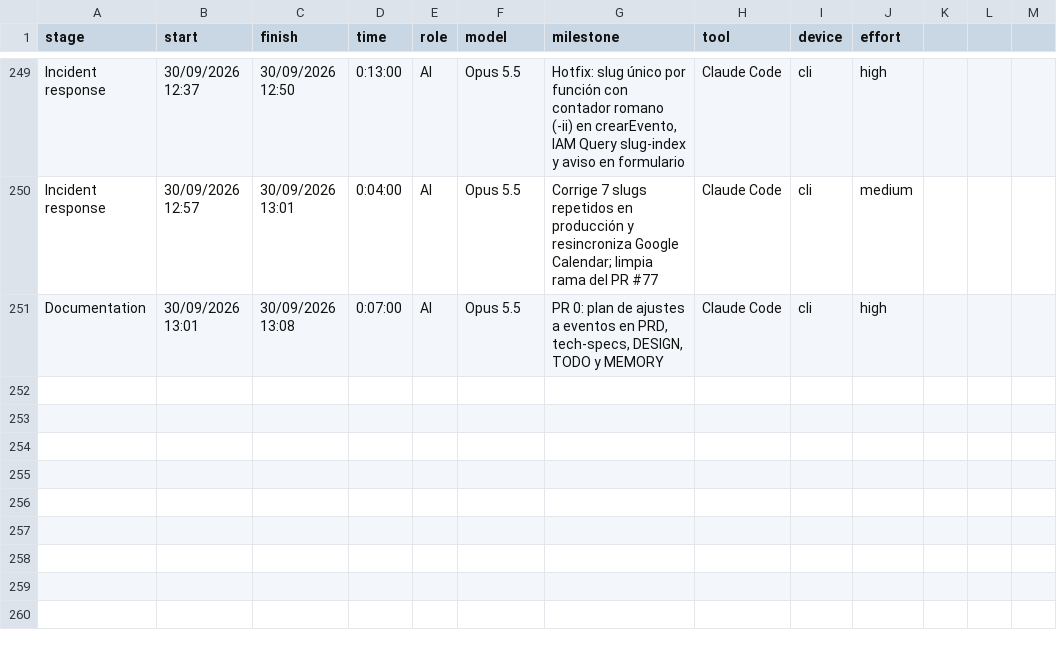
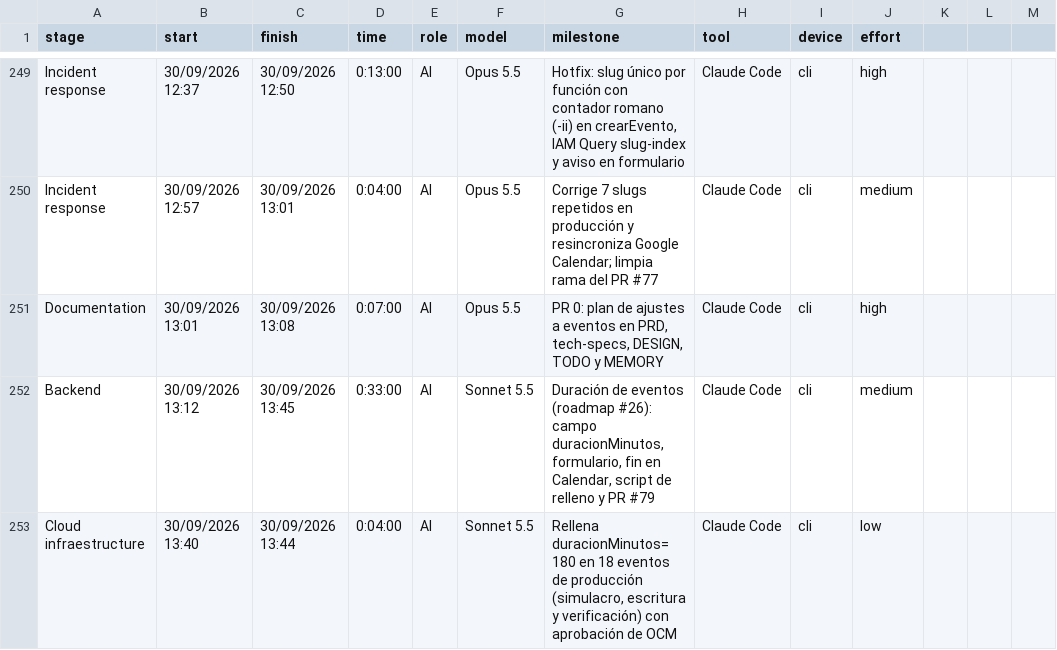
Before and after one commit to ocastelblanco/agora-letiende, a CSV file: docs/tracking.csv, drawn as a sheet; only a part is shown, gaps mark what is left out; the diff names each change by its address in the sheet, - before the commit and + after, or states it on an @@ line.

```diff
--- a/docs/tracking.csv
+++ b/docs/tracking.csv
+row 252: Backend | 30/09/2026 13:12 | 30/09/2026 13:45 | 0:33:00 | AI | Sonnet 5.5 | Duración de eventos (roadmap #26): campo duracionMinutos, formulario, fin en Calendar, script de relleno y PR #79 | Claude Code | cli | medium
+row 253: Cloud infraestructure | 30/09/2026 13:40 | 30/09/2026 13:44 | 0:04:00 | AI | Sonnet 5.5 | Rellena duracionMinutos=180 en 18 eventos de producción (simulacro, escritura y verificación) con aprobación de OCM | Claude Code | cli | low
```
Also changed, not shown: 6 other files.
